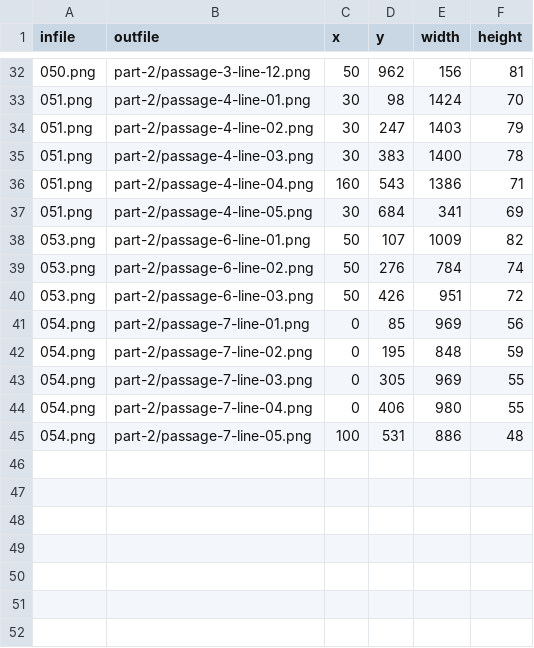
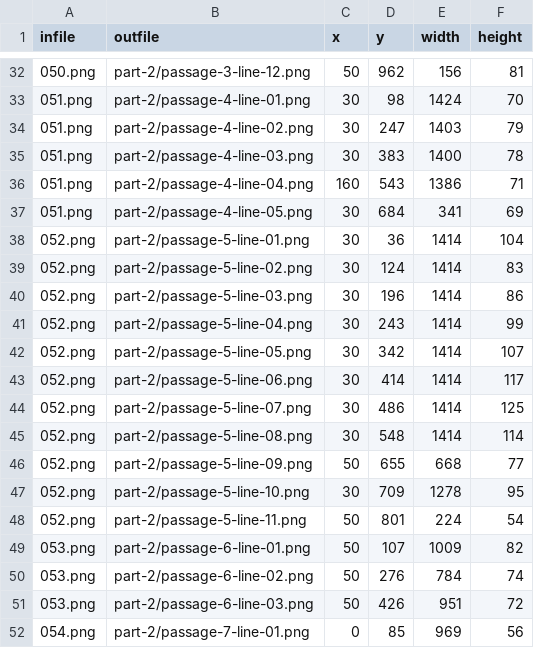
Before and after one commit to blin/ponish, a CSV file: manual/original-images/part-2-boxes.csv, drawn as a sheet; only a part is shown, gaps mark what is left out; the shorter side is filled out with more unchanged rows.

Commit message:
Add part 2 passage 5

```diff
--- a/manual/original-images/part-2-boxes.csv
+++ b/manual/original-images/part-2-boxes.csv
@@ -37,2 +37,13 @@ infile,outfile,x,y,width,height
 051.png,part-2/passage-4-line-05.png,30,684,341,69
+052.png,part-2/passage-5-line-01.png,30,36,1414,104
+052.png,part-2/passage-5-line-02.png,30,124,1414,83
+052.png,part-2/passage-5-line-03.png,30,196,1414,86
+052.png,part-2/passage-5-line-04.png,30,243,1414,99
+052.png,part-2/passage-5-line-05.png,30,342,1414,107
+052.png,part-2/passage-5-line-06.png,30,414,1414,117
+052.png,part-2/passage-5-line-07.png,30,486,1414,125
+052.png,part-2/passage-5-line-08.png,30,548,1414,114
+052.png,part-2/passage-5-line-09.png,50,655,668,77
+052.png,part-2/passage-5-line-10.png,30,709,1278,95
+052.png,part-2/passage-5-line-11.png,50,801,224,54
 053.png,part-2/passage-6-line-01.png,50,107,1009,82
```
Also changed, not shown: 25 other files.
